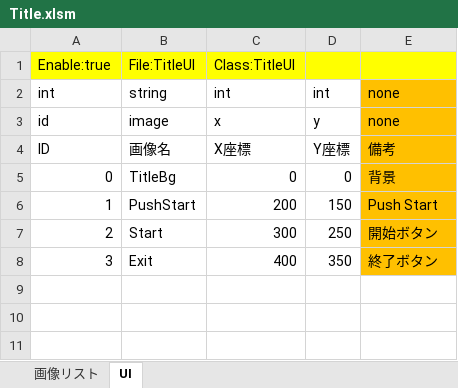
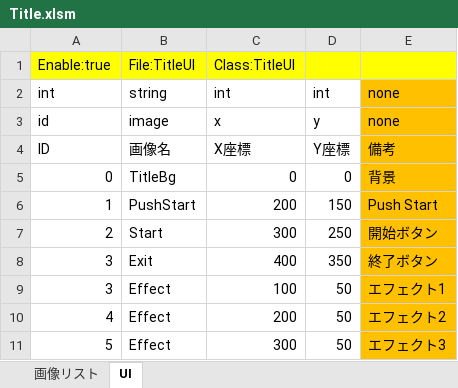
Before and after one commit to artisan-sawasaka/MasterTest, an Excel workbook: resource/master/Title.xlsm, sheet UI, drawn as a sheet; values as stored, in another font and other column widths than the file's, no borders; the diff names each change by its address in the sheet, - before the commit and + after, or states it on an @@ line.

```diff
--- a/resource/master/Title.xlsm (sheet UI)
+++ b/resource/master/Title.xlsm (sheet UI)
+row 9: 3 | Effect | 100 | 50 | エフェクト1
+row 10: 4 | Effect | 200 | 50 | エフェクト2
+row 11: 5 | Effect | 300 | 50 | エフェクト3
```
Also changed, not shown: sheet 画像リスト, resource/master_edit/Title.xlsm, 6 other files.
